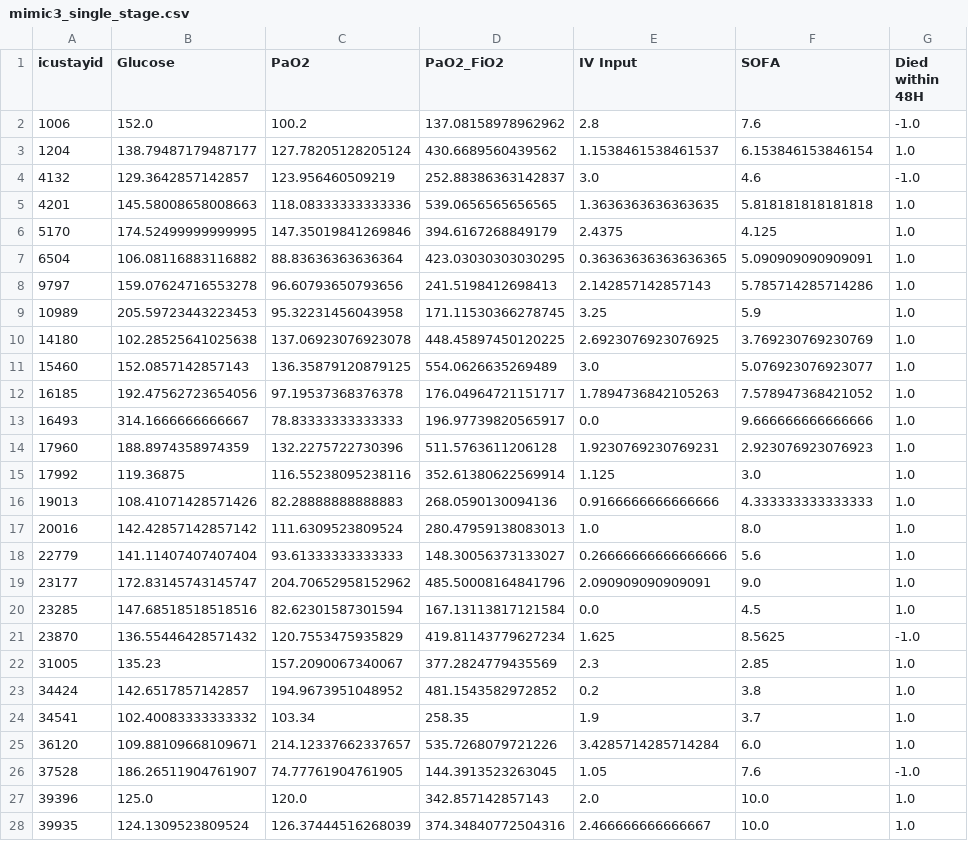
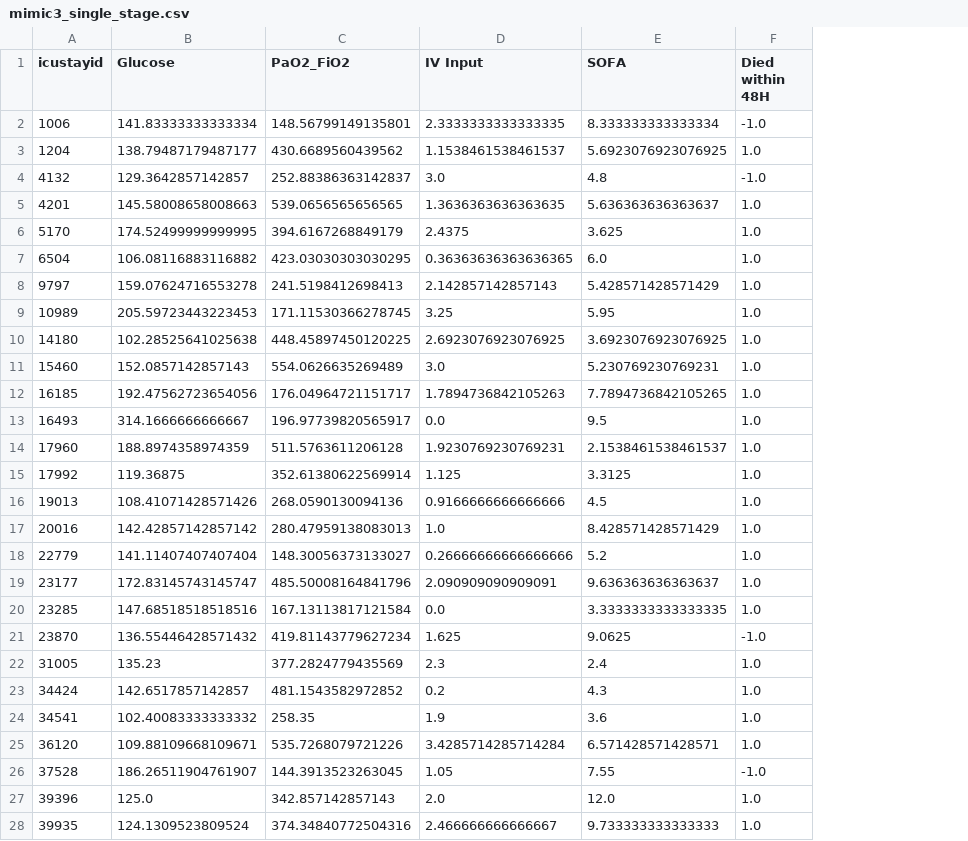
Before and after one commit to CausalDM/Causal-Decision-Making, a CSV file: 5_Case_Study/MIMIC3/mimic3_single_stage.csv, drawn as a sheet; only a part is shown; removed rows and columns are numbered as before the commit, all else as after; the diff covers the shown part only; the diff names each change by its address in the sheet, - before the commit and + after, or states it on an @@ line.

Commit message:
update the mimic3_single_stage.csv

```diff
--- a/5_Case_Study/MIMIC3/mimic3_single_stage.csv
+++ b/5_Case_Study/MIMIC3/mimic3_single_stage.csv
-column C (PaO2), rows 2-28: 100.2 | 127.78205128205124 | 123.956460509219 | 118.08333333333336 | 147.35019841269846 | 88.83636363636364 | 96.60793650793656 | 95.32231456043958 | 137.06923076923078 | 136.35879120879125 | 97.19537368376378 | 78.83333333333333 | 132.2275722730396 | 116.55238095238116 | 82.28888888888883 | 111.6309523809524 | 93.61333333333333 | 204.70652958152962 | 82.62301587301594 | 120.7553475935829 | 157.2090067340067 | 194.9673951048952 | 103.34 | 214.12337662337657 | 74.77761904761905 | 120.0 | 126.37444516268039
-B2 (Glucose): 152.0
+B2 (Glucose): 141.83333333333334
-C2 (PaO2_FiO2): 137.08158978962962
+C2 (PaO2_FiO2): 148.56799149135801
-D2 (IV Input): 2.8
+D2 (IV Input): 2.3333333333333335
-E2 (SOFA): 7.6
+E2 (SOFA): 8.333333333333334
-E3 (SOFA): 6.153846153846154
+E3 (SOFA): 5.6923076923076925
-E4 (SOFA): 4.6
+E4 (SOFA): 4.8
-E5 (SOFA): 5.818181818181818
+E5 (SOFA): 5.636363636363637
-E6 (SOFA): 4.125
+E6 (SOFA): 3.625
-E7 (SOFA): 5.090909090909091
+E7 (SOFA): 6.0
-E8 (SOFA): 5.785714285714286
+E8 (SOFA): 5.428571428571429
-E9 (SOFA): 5.9
+E9 (SOFA): 5.95
-E10 (SOFA): 3.769230769230769
+E10 (SOFA): 3.6923076923076925
-E11 (SOFA): 5.076923076923077
+E11 (SOFA): 5.230769230769231
-E12 (SOFA): 7.578947368421052
+E12 (SOFA): 7.7894736842105265
-E13 (SOFA): 9.666666666666666
+E13 (SOFA): 9.5
-E14 (SOFA): 2.923076923076923
+E14 (SOFA): 2.1538461538461537
-E15 (SOFA): 3.0
+E15 (SOFA): 3.3125
-E16 (SOFA): 4.333333333333333
+E16 (SOFA): 4.5
-E17 (SOFA): 8.0
+E17 (SOFA): 8.428571428571429
-E18 (SOFA): 5.6
+E18 (SOFA): 5.2
-E19 (SOFA): 9.0
+E19 (SOFA): 9.636363636363637
-E20 (SOFA): 4.5
+E20 (SOFA): 3.3333333333333335
-E21 (SOFA): 8.5625
+E21 (SOFA): 9.0625
-E22 (SOFA): 2.85
+E22 (SOFA): 2.4
-E23 (SOFA): 3.8
+E23 (SOFA): 4.3
-E24 (SOFA): 3.7
+E24 (SOFA): 3.6
-E25 (SOFA): 6.0
+E25 (SOFA): 6.571428571428571
-E26 (SOFA): 7.6
+E26 (SOFA): 7.55
-E27 (SOFA): 10.0
+E27 (SOFA): 12.0
-E28 (SOFA): 10.0
+E28 (SOFA): 9.733333333333333
```
Also changed, not shown: 24 edited cells elsewhere in this file, 3 other files.
